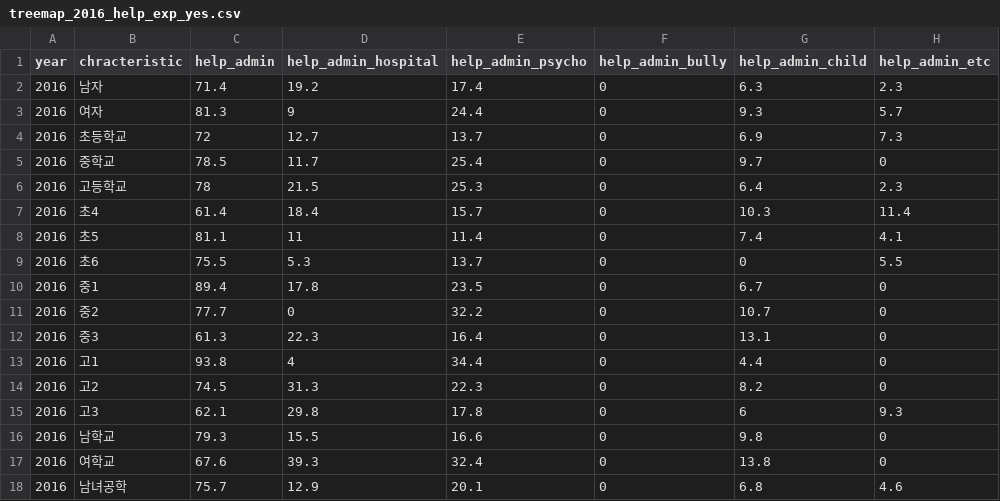
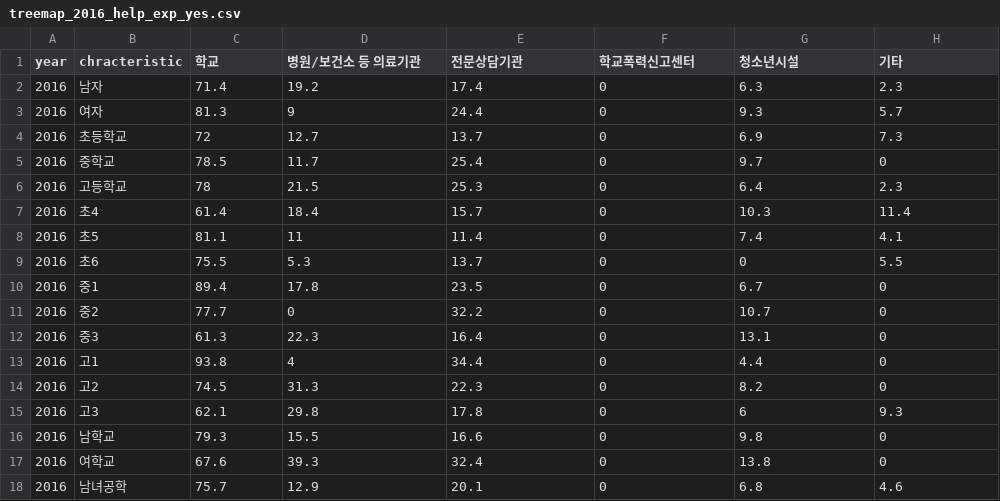
Before and after one commit to RJihyeon/datavis, a CSV file: main/data/school/treemap_2016_help_exp_yes.csv, drawn as a sheet.

```diff
--- a/main/data/school/treemap_2016_help_exp_yes.csv
+++ b/main/data/school/treemap_2016_help_exp_yes.csv
@@ -1,2 +1,2 @@
-year,chracteristic,help_admin,help_admin_hospital,help_admin_psycho,help_admin_bully,help_admin_child,help_admin_etc
+year,chracteristic,학교,병원/보건소 등 의료기관,전문상담기관,학교폭력신고센터,청소년시설,기타
 2016,남자,71.4,19.2,17.4,0,6.3,2.3
```
Also changed, not shown: main/data/school/treemap_2018_help_exp_yes.csv, main/data/school/treemap_2020_help_exp_yes.csv, 4 other files.
